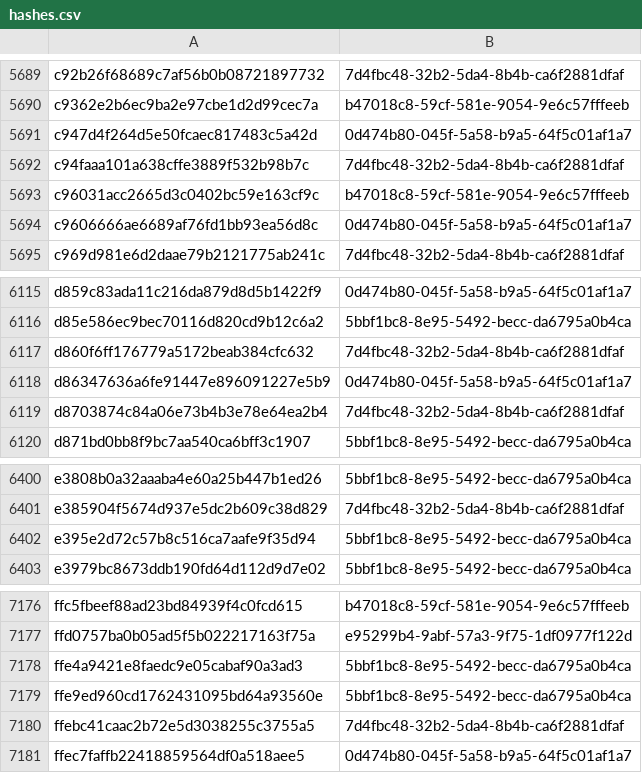
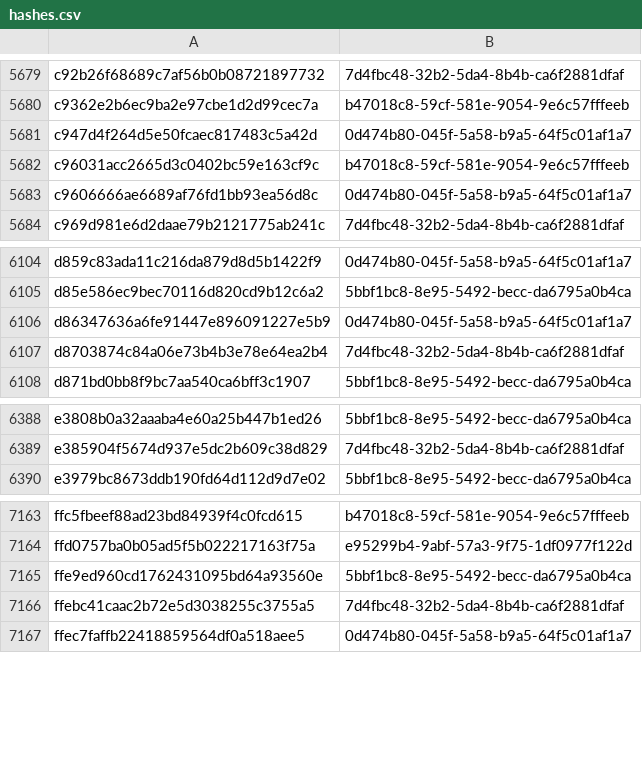
Before and after one commit to AliceGrey/c2magnet-feed, a CSV file: misp/hashes.csv, drawn as a sheet; only a part is shown, gaps mark what is left out; the diff covers the shown part only.

```diff
--- a/misp/hashes.csv
+++ b/misp/hashes.csv
@@ -5691,3 +5681,2 @@ c9362e2b6ec9ba2e97cbe1d2d99cec7a,b47018c8-59cf-581e-9054-9e6c57fffeeb
 c947d4f264d5e50fcaec817483c5a42d,0d474b80-045f-5a58-b9a5-64f5c01af1a7
-c94faaa101a638cffe3889f532b98b7c,7d4fbc48-32b2-5da4-8b4b-ca6f2881dfaf
 c96031acc2665d3c0402bc59e163cf9c,b47018c8-59cf-581e-9054-9e6c57fffeeb
@@ -6116,3 +6105,2 @@ d859c83ada11c216da879d8d5b1422f9,0d474b80-045f-5a58-b9a5-64f5c01af1a7
 d85e586ec9bec70116d820cd9b12c6a2,5bbf1bc8-8e95-5492-becc-da6795a0b4ca
-d860f6ff176779a5172beab384cfc632,7d4fbc48-32b2-5da4-8b4b-ca6f2881dfaf
 d86347636a6fe91447e896091227e5b9,0d474b80-045f-5a58-b9a5-64f5c01af1a7
@@ -6401,3 +6389,2 @@ e3808b0a32aaaba4e60a25b447b1ed26,5bbf1bc8-8e95-5492-becc-da6795a0b4ca
 e385904f5674d937e5dc2b609c38d829,7d4fbc48-32b2-5da4-8b4b-ca6f2881dfaf
-e395e2d72c57b8c516ca7aafe9f35d94,5bbf1bc8-8e95-5492-becc-da6795a0b4ca
 e3979bc8673ddb190fd64d112d9d7e02,5bbf1bc8-8e95-5492-becc-da6795a0b4ca
@@ -7177,3 +7164,2 @@ ffc5fbeef88ad23bd84939f4c0fcd615,b47018c8-59cf-581e-9054-9e6c57fffeeb
 ffd0757ba0b05ad5f5b022217163f75a,e95299b4-9abf-57a3-9f75-1df0977f122d
-ffe4a9421e8faedc9e05cabaf90a3ad3,5bbf1bc8-8e95-5492-becc-da6795a0b4ca
 ffe9ed960cd1762431095bd64a93560e,5bbf1bc8-8e95-5492-becc-da6795a0b4ca
```
Also changed, not shown: 10 removed rows elsewhere in this file, 27 other files.
